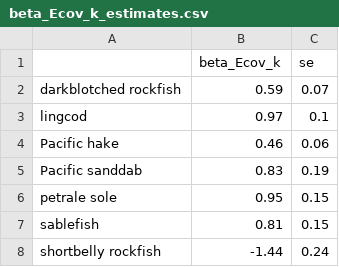
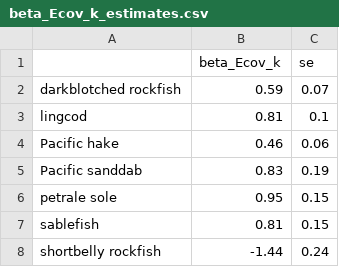
Before and after one commit to WGGRAFY/calcur_paper, a CSV file: results/ss_lvb_temp/beta_Ecov_k_estimates.csv, drawn as a sheet.

```diff
--- a/results/ss_lvb_temp/beta_Ecov_k_estimates.csv
+++ b/results/ss_lvb_temp/beta_Ecov_k_estimates.csv
@@ -2,3 +2,3 @@
 "darkblotched rockfish",0.59,0.07
-"lingcod",0.97,0.1
+"lingcod",0.81,0.1
 "Pacific hake",0.46,0.06
```
Also changed, not shown: results/ss_lvb_temp/Linf_2000.csv, results/ss_lvb_temp/aic.csv, 16 other files.
